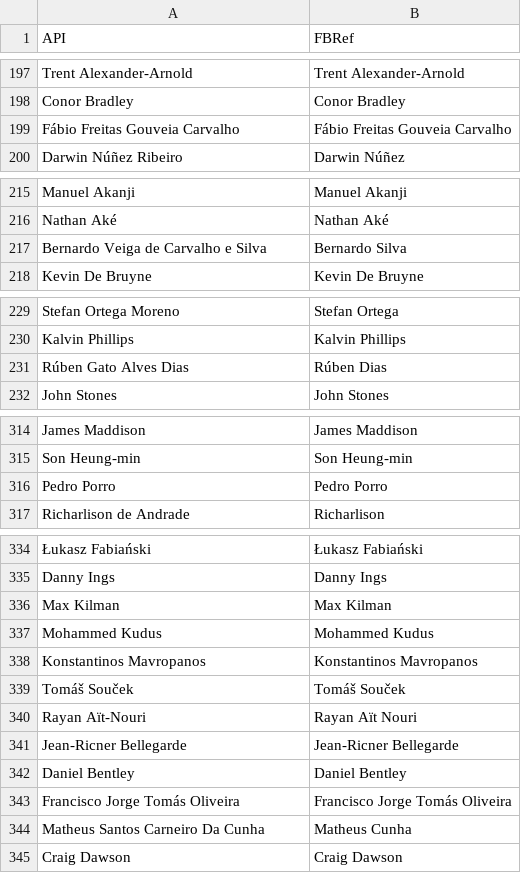
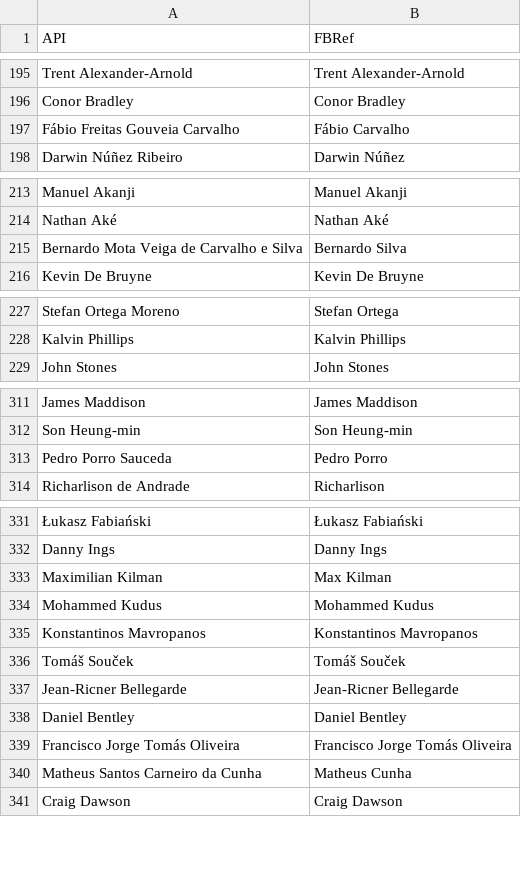
Before and after one commit to CheshireCat51/fpl, a CSV file: player_map.csv, drawn as a sheet; only a part is shown, gaps mark what is left out; removed rows and columns are numbered as before the commit, all else as after; the diff covers the shown part only; the diff names each change by its address in the sheet, - before the commit and + after, or states it on an @@ line.

```diff
--- a/player_map.csv
+++ b/player_map.csv
-B197 (FBRef): Fábio Freitas Gouveia Carvalho
+B197 (FBRef): Fábio Carvalho
-A215 (API): Bernardo Veiga de Carvalho e Silva
+A215 (API): Bernardo Mota Veiga de Carvalho e Silva
-row 231: Rúben Gato Alves Dias | Rúben Dias
-A313 (API): Pedro Porro
+A313 (API): Pedro Porro Sauceda
-A333 (API): Max Kilman
+A333 (API): Maximilian Kilman
-row 340: Rayan Aït-Nouri | Rayan Aït Nouri
-A340 (API): Matheus Santos Carneiro Da Cunha
+A340 (API): Matheus Santos Carneiro da Cunha
```
Also changed, not shown: 15 added rows, 3 removed rows and 1 edited cell elsewhere in this file.
